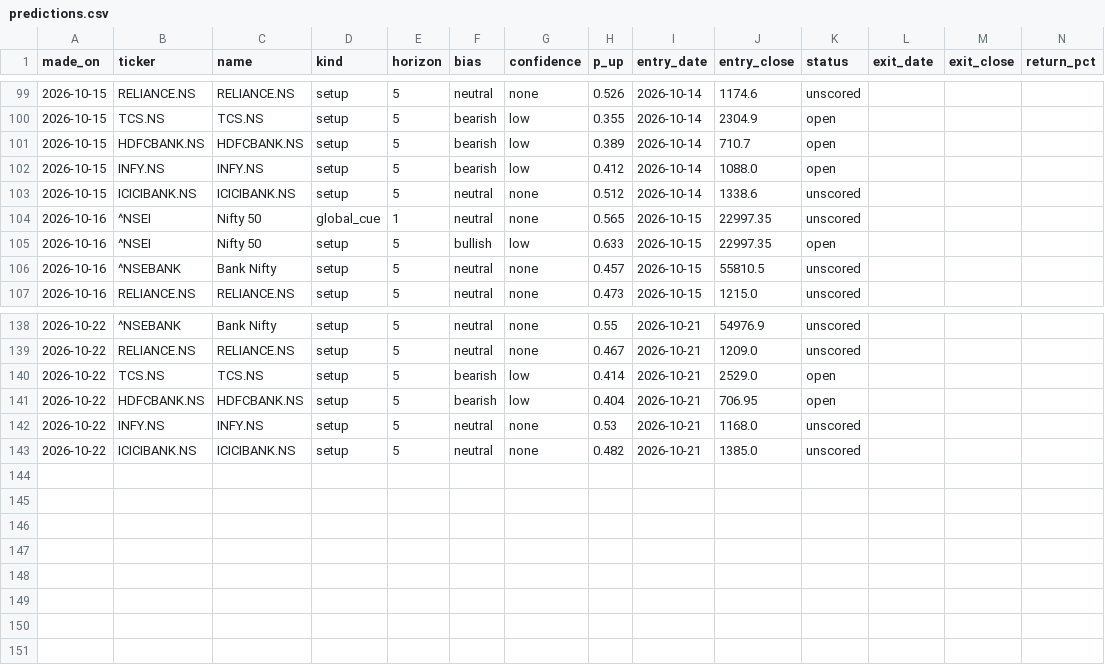
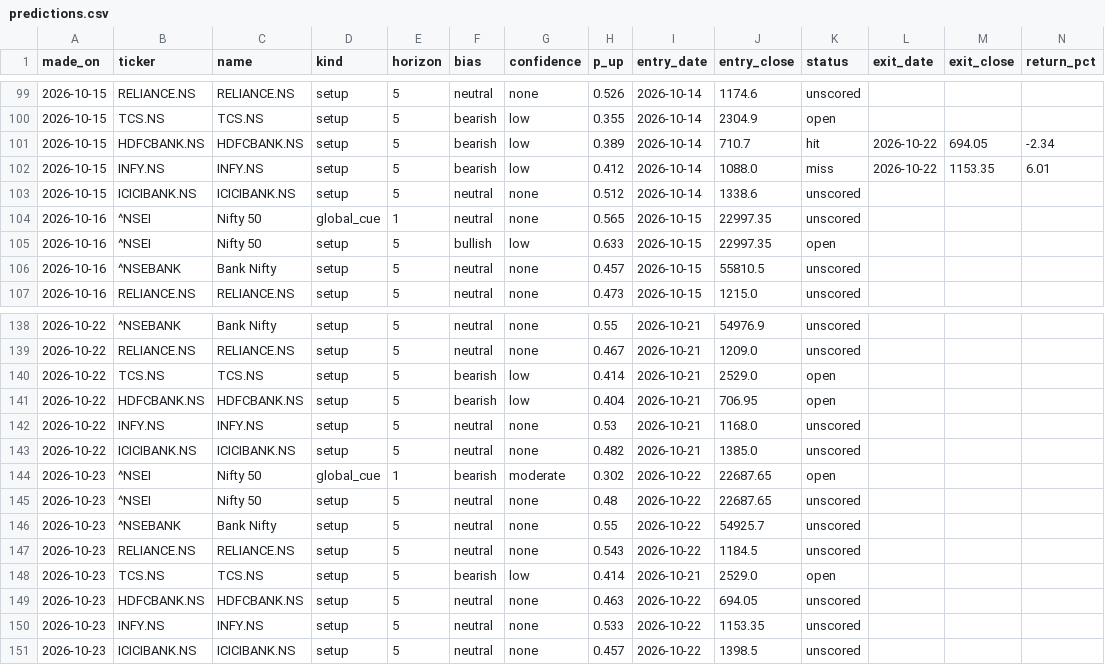
Before and after one commit to EshaBiswas31/morning-brief-email, a CSV file: data/predictions.csv, drawn as a sheet; only a part is shown, gaps mark what is left out.

```diff
--- a/data/predictions.csv
+++ b/data/predictions.csv
@@ -100,4 +100,4 @@ made_on,ticker,name,kind,horizon,bias,confidence,p_up,entry_date,entry_close,sta
 2026-10-15,TCS.NS,TCS.NS,setup,5,bearish,low,0.355,2026-10-14,2304.9,open,,,
-2026-10-15,HDFCBANK.NS,HDFCBANK.NS,setup,5,bearish,low,0.389,2026-10-14,710.7,open,,,
-2026-10-15,INFY.NS,INFY.NS,setup,5,bearish,low,0.412,2026-10-14,1088.0,open,,,
+2026-10-15,HDFCBANK.NS,HDFCBANK.NS,setup,5,bearish,low,0.389,2026-10-14,710.7,hit,2026-10-22,694.05,-2.34
+2026-10-15,INFY.NS,INFY.NS,setup,5,bearish,low,0.412,2026-10-14,1088.0,miss,2026-10-22,1153.35,6.01
 2026-10-15,ICICIBANK.NS,ICICIBANK.NS,setup,5,neutral,none,0.512,2026-10-14,1338.6,unscored,,,
@@ -143 +143,9 @@ made_on,ticker,name,kind,horizon,bias,confidence,p_up,entry_date,entry_close,sta
 2026-10-22,ICICIBANK.NS,ICICIBANK.NS,setup,5,neutral,none,0.482,2026-10-21,1385.0,unscored,,,
+2026-10-23,^NSEI,Nifty 50,global_cue,1,bearish,moderate,0.302,2026-10-22,22687.65,open,,,
+2026-10-23,^NSEI,Nifty 50,setup,5,neutral,none,0.48,2026-10-22,22687.65,unscored,,,
+2026-10-23,^NSEBANK,Bank Nifty,setup,5,neutral,none,0.55,2026-10-22,54925.7,unscored,,,
+2026-10-23,RELIANCE.NS,RELIANCE.NS,setup,5,neutral,none,0.543,2026-10-22,1184.5,unscored,,,
+2026-10-23,TCS.NS,TCS.NS,setup,5,bearish,low,0.414,2026-10-21,2529.0,open,,,
+2026-10-23,HDFCBANK.NS,HDFCBANK.NS,setup,5,neutral,none,0.463,2026-10-22,694.05,unscored,,,
+2026-10-23,INFY.NS,INFY.NS,setup,5,neutral,none,0.533,2026-10-22,1153.35,unscored,,,
+2026-10-23,ICICIBANK.NS,ICICIBANK.NS,setup,5,neutral,none,0.457,2026-10-22,1398.5,unscored,,,
```
